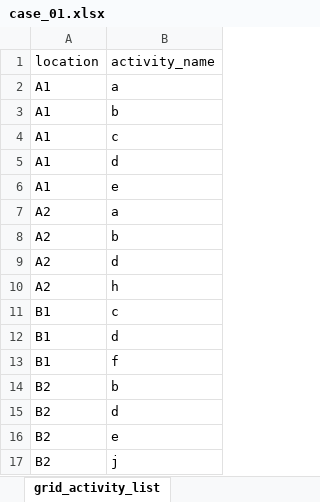
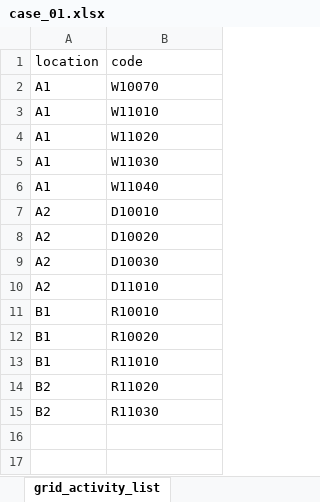
Before and after one commit to blank54/navi, an Excel workbook: data/case_01.xlsx, sheet grid_activity_list, drawn as a sheet; values as stored, in another font and other column widths than the file's, no borders; the diff names each change by its address in the sheet, - before the commit and + after, or states it on an @@ line.

```diff
--- a/data/case_01.xlsx (sheet grid_activity_list)
+++ b/data/case_01.xlsx (sheet grid_activity_list)
-B1: activity_name
+B1: code
-B2 (code): a
+B2 (code): W10070
-B3 (code): b
+B3 (code): W11010
-B4 (code): c
+B4 (code): W11020
-B5 (code): d
+B5 (code): W11030
-B6 (code): e
+B6 (code): W11040
-B7 (code): a
+B7 (code): D10010
-B8 (code): b
+B8 (code): D10020
-B9 (code): d
+B9 (code): D10030
-B10 (code): h
+B10 (code): D11010
-B11 (code): c
+B11 (code): R10010
-B12 (code): d
+B12 (code): R10020
-B13 (code): f
+B13 (code): R11010
-B14 (code): b
+B14 (code): R11020
-B15 (code): d
+B15 (code): R11030
-row 16: B2 | e
-row 17: B2 | j
```
Also changed, not shown: template/activity_order.xlsx, template/activity_table.xlsx, 1 other file.
